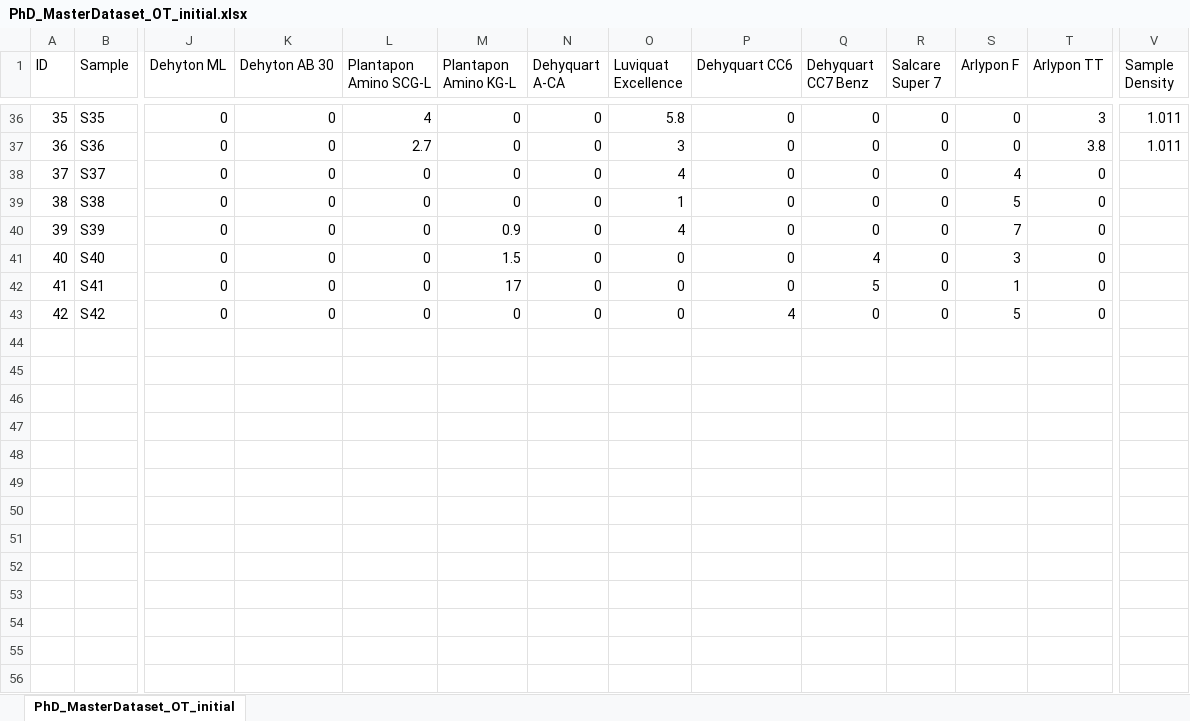
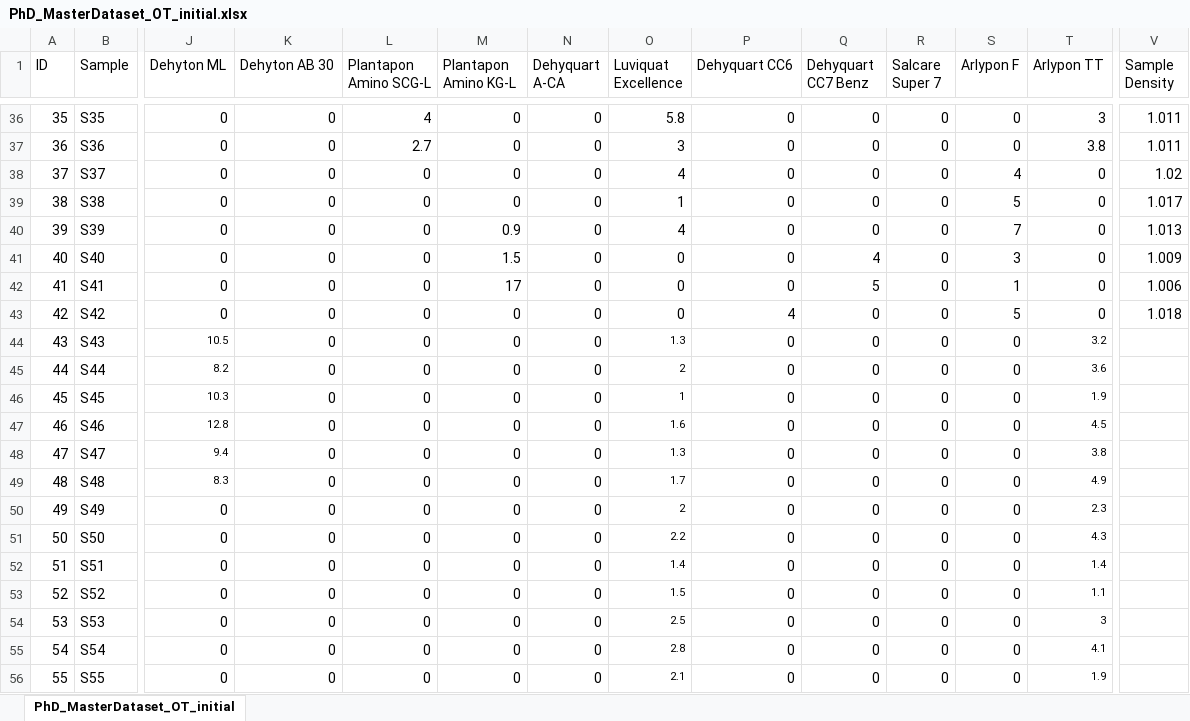
Before and after one commit to AniketChitre/formulations-prep, an Excel workbook: DoE_csv/PhD_MasterDataset_OT_initial.xlsx, sheet PhD_MasterDataset_OT_initial, drawn as a sheet; only a part is shown, gaps mark what is left out; values as stored, in another font and other column widths than the file's, no borders; rows hold the shown columns only; the diff covers the shown part only; the diff names each change by its address in the sheet, - before the commit and + after, or states it on an @@ line.

Commit message:
new modified initial DoE

```diff
--- a/DoE_csv/PhD_MasterDataset_OT_initial.xlsx (sheet PhD_MasterDataset_OT_initial)
+++ b/DoE_csv/PhD_MasterDataset_OT_initial.xlsx (sheet PhD_MasterDataset_OT_initial)
-V38 (Sample Density): (empty)
+V38 (Sample Density): 1.02
-V39 (Sample Density): (empty)
+V39 (Sample Density): 1.017
-V40 (Sample Density): (empty)
+V40 (Sample Density): 1.013
-V41 (Sample Density): (empty)
+V41 (Sample Density): 1.009
-V42 (Sample Density): (empty)
+V42 (Sample Density): 1.006
-V43 (Sample Density): (empty)
+V43 (Sample Density): 1.018
+row 44: 43 | S43 | 10.5 | 0 | 0 | 0 | 0 | 1.3 | 0 | 0 | 0 | 0 | 3.2
+row 45: 44 | S44 | 8.2 | 0 | 0 | 0 | 0 | 2 | 0 | 0 | 0 | 0 | 3.6
+row 46: 45 | S45 | 10.3 | 0 | 0 | 0 | 0 | 1 | 0 | 0 | 0 | 0 | 1.9
+row 47: 46 | S46 | 12.8 | 0 | 0 | 0 | 0 | 1.6 | 0 | 0 | 0 | 0 | 4.5
+row 48: 47 | S47 | 9.4 | 0 | 0 | 0 | 0 | 1.3 | 0 | 0 | 0 | 0 | 3.8
+row 49: 48 | S48 | 8.3 | 0 | 0 | 0 | 0 | 1.7 | 0 | 0 | 0 | 0 | 4.9
+row 50: 49 | S49 | 0 | 0 | 0 | 0 | 0 | 2 | 0 | 0 | 0 | 0 | 2.3
+row 51: 50 | S50 | 0 | 0 | 0 | 0 | 0 | 2.2 | 0 | 0 | 0 | 0 | 4.3
+row 52: 51 | S51 | 0 | 0 | 0 | 0 | 0 | 1.4 | 0 | 0 | 0 | 0 | 1.4
+row 53: 52 | S52 | 0 | 0 | 0 | 0 | 0 | 1.5 | 0 | 0 | 0 | 0 | 1.1
+row 54: 53 | S53 | 0 | 0 | 0 | 0 | 0 | 2.5 | 0 | 0 | 0 | 0 | 3
+row 55: 54 | S54 | 0 | 0 | 0 | 0 | 0 | 2.8 | 0 | 0 | 0 | 0 | 4.1
+row 56: 55 | S55 | 0 | 0 | 0 | 0 | 0 | 2.1 | 0 | 0 | 0 | 0 | 1.9
```
Also changed, not shown: 23 added rows elsewhere in this sheet, 7 other files.
